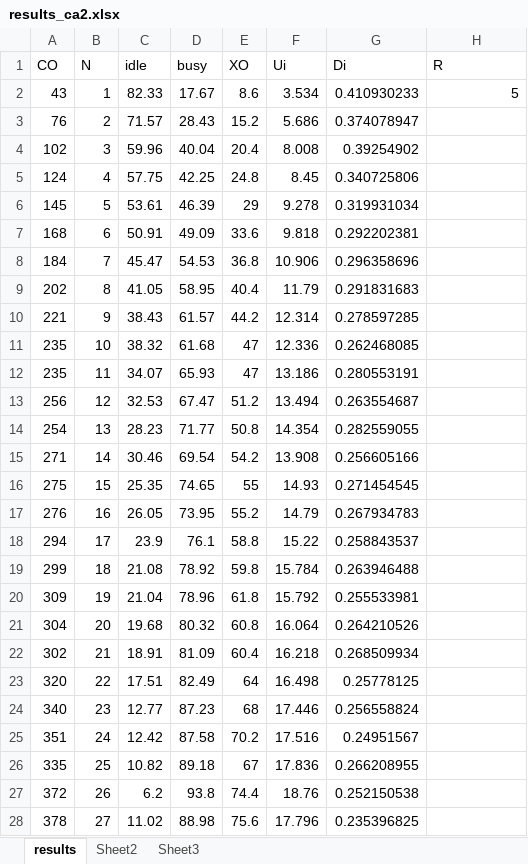
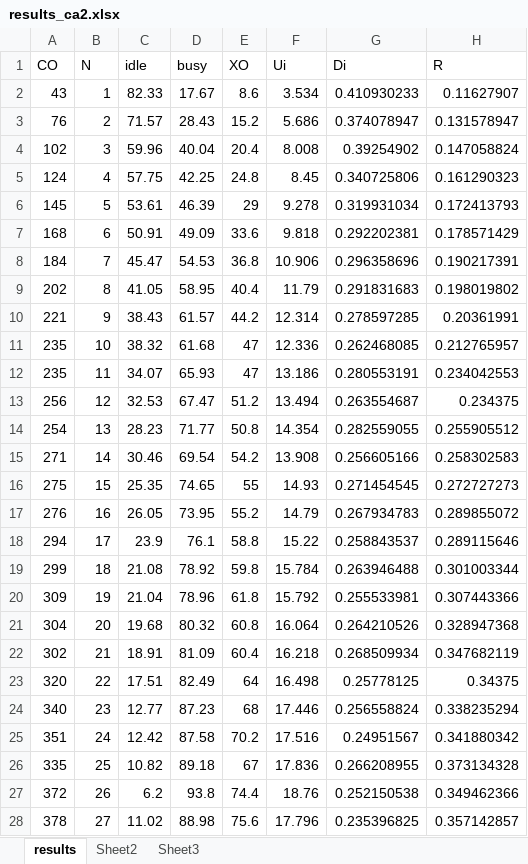
Before and after one commit to stillKeith/EAA, an Excel workbook: results_ca2.xlsx, sheet results, drawn as a sheet; only a part is shown; values as stored, in another font and other column widths than the file's, no borders; charts and pictures not drawn; the diff covers the shown part only; the diff names each change by its address in the sheet, - before the commit and + after, or states it on an @@ line.

Commit message:
updated the excel sheet with graphs

```diff
--- a/results_ca2.xlsx (sheet results)
+++ b/results_ca2.xlsx (sheet results)
-H2 (R): 5
+H2 (R): 0.11627907
-H3 (R): (empty)
+H3 (R): 0.131578947
-H4 (R): (empty)
+H4 (R): 0.147058824
-H5 (R): (empty)
+H5 (R): 0.161290323
-H6 (R): (empty)
+H6 (R): 0.172413793
-H7 (R): (empty)
+H7 (R): 0.178571429
-H8 (R): (empty)
+H8 (R): 0.190217391
-H9 (R): (empty)
+H9 (R): 0.198019802
-H10 (R): (empty)
+H10 (R): 0.20361991
-H11 (R): (empty)
+H11 (R): 0.212765957
-H12 (R): (empty)
+H12 (R): 0.234042553
-H13 (R): (empty)
+H13 (R): 0.234375
-H14 (R): (empty)
+H14 (R): 0.255905512
-H15 (R): (empty)
+H15 (R): 0.258302583
-H16 (R): (empty)
+H16 (R): 0.272727273
-H17 (R): (empty)
+H17 (R): 0.289855072
-H18 (R): (empty)
+H18 (R): 0.289115646
-H19 (R): (empty)
+H19 (R): 0.301003344
-H20 (R): (empty)
+H20 (R): 0.307443366
-H21 (R): (empty)
+H21 (R): 0.328947368
-H22 (R): (empty)
+H22 (R): 0.347682119
-H23 (R): (empty)
+H23 (R): 0.34375
-H24 (R): (empty)
+H24 (R): 0.338235294
-H25 (R): (empty)
+H25 (R): 0.341880342
-H26 (R): (empty)
+H26 (R): 0.373134328
-H27 (R): (empty)
+H27 (R): 0.349462366
-H28 (R): (empty)
+H28 (R): 0.357142857
```
Also changed, not shown: 23 edited cells elsewhere in this sheet, charts or pictures.
